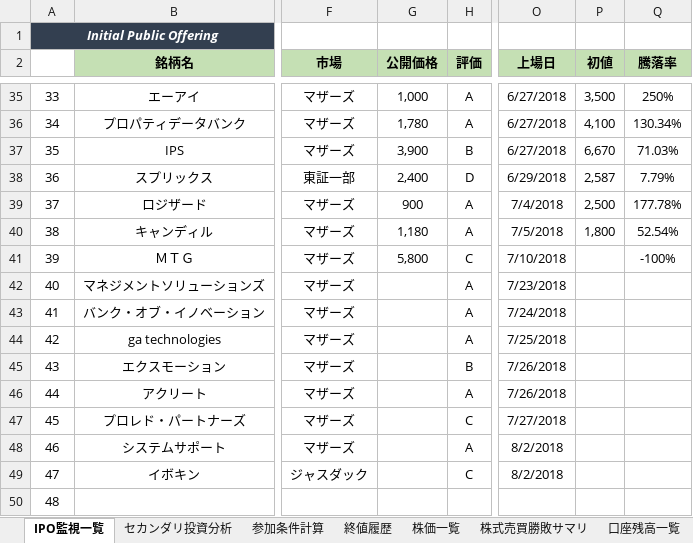
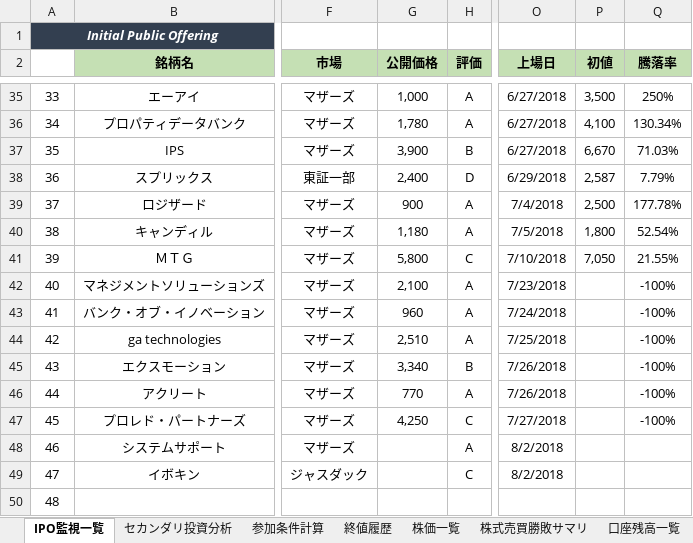
Before and after one commit to tarookyu/IPO, an Excel workbook: IPO監視_2018.xlsm, sheet IPO監視一覧, drawn as a sheet; only a part is shown, gaps mark what is left out; values as stored, in another font and other column widths than the file's, no borders; conditional formats not drawn; the diff names each change by its address in the sheet, - before the commit and + after, or states it on an @@ line.

```diff
--- a/IPO監視_2018.xlsm (sheet IPO監視一覧)
+++ b/IPO監視_2018.xlsm (sheet IPO監視一覧)
-P41 (初値): (empty)
+P41 (初値): 7,050
-Q41 (騰落率): -100%
+Q41 (騰落率): 21.55%
-G42 (公開価格): (empty)
+G42 (公開価格): 2,100
-Q42:Q47 (騰落率): (empty)
+Q42:Q47 (騰落率): -100%
-G43 (公開価格): (empty)
+G43 (公開価格): 960
-G44 (公開価格): (empty)
+G44 (公開価格): 2,510
-G45 (公開価格): (empty)
+G45 (公開価格): 3,340
-G46 (公開価格): (empty)
+G46 (公開価格): 770
-G47 (公開価格): (empty)
+G47 (公開価格): 4,250
```
Also changed, not shown: sheet 参加条件計算, sheet 株価一覧, sheet 終値履歴, sheet セカンダリ投資分析, hidden cells, charts or pictures.
